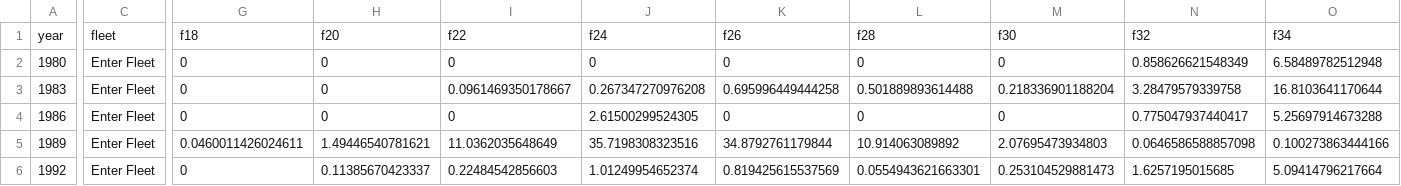
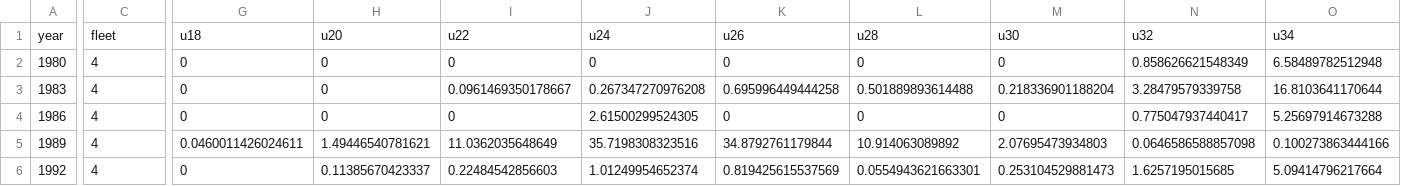
Before and after one commit to pfmc-assessments/sablefish_2025, a CSV file: data-processed/data-lengths-unsexed-triennial-early.csv, drawn as a sheet; only a part is shown, gaps mark what is left out; the diff covers the shown part only; the diff names each change by its address in the sheet, - before the commit and + after, or states it on an @@ line.

Commit message:
final survey comp corrections for column names

```diff
--- a/data-processed/data-lengths-unsexed-triennial-early.csv
+++ b/data-processed/data-lengths-unsexed-triennial-early.csv
-G1: f18
+G1: u18
-H1: f20
+H1: u20
-I1: f22
+I1: u22
-J1: f24
+J1: u24
-K1: f26
+K1: u26
-L1: f28
+L1: u28
-M1: f30
+M1: u30
-N1: f32
+N1: u32
-O1: f34
+O1: u34
-C2:C6: Enter Fleet
+C2:C6: 4
```
Also changed, not shown: 65 edited cells elsewhere in this file, data-processed/data-lengths-unsexed-afscslope.csv, data-processed/data-lengths-unsexed-nwfscslope.csv, 2 other files.
